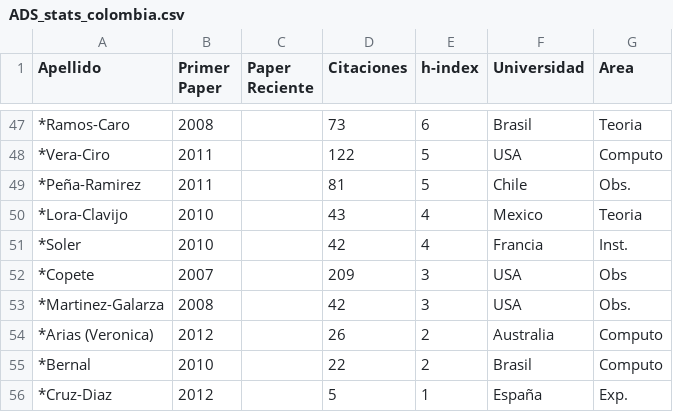
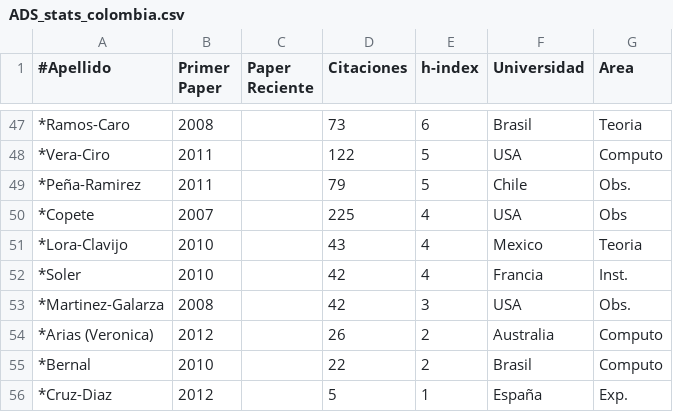
Before and after one commit to ColombianAstronomy/ProductividadAstronomica, a CSV file: ADS_stats_colombia.csv, drawn as a sheet; only a part is shown, gaps mark what is left out; removed rows and columns are numbered as before the commit, all else as after; the diff names each change by its address in the sheet, - before the commit and + after, or states it on an @@ line.

Commit message:
28

```diff
--- a/ADS_stats_colombia.csv
+++ b/ADS_stats_colombia.csv
-A1: Apellido
+A1: #Apellido
-D49 (Citaciones): 81
+D49 (Citaciones): 79
+row 50: *Copete | 2007 |  | 225 | 4 | USA | Obs
-row 52: *Copete | 2007 |  | 209 | 3 | USA | Obs
```
